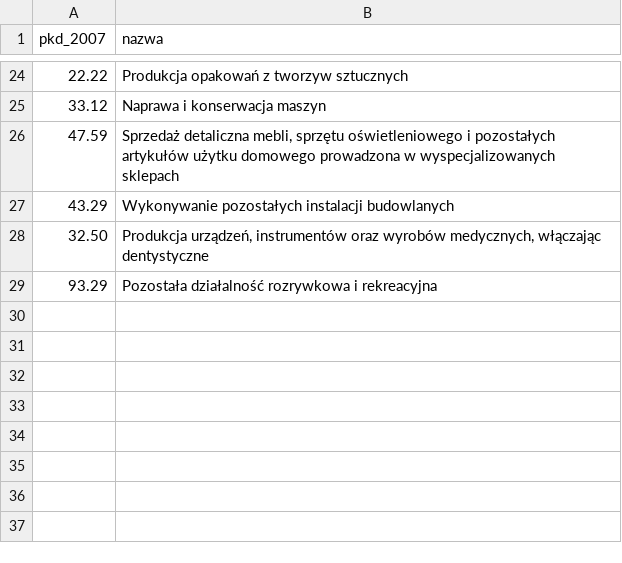
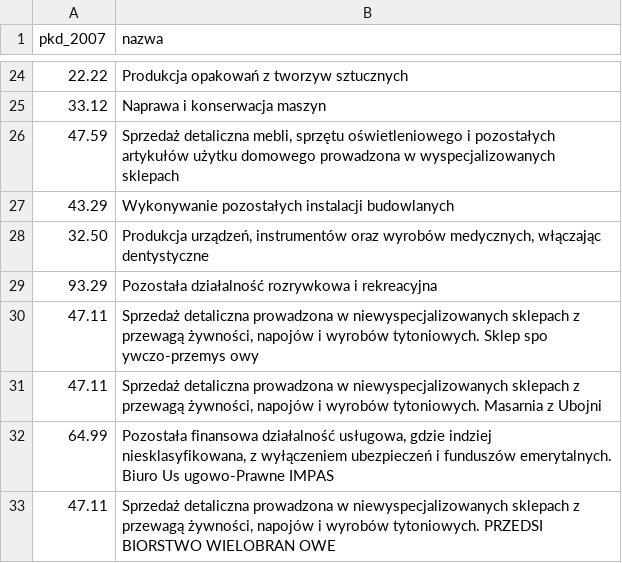
Before and after one commit to annazdr/prognovid-test-data, a CSV file: data/bjslo.csv, drawn as a sheet; only a part is shown, gaps mark what is left out; the diff names each change by its address in the sheet, - before the commit and + after, or states it on an @@ line.

```diff
--- a/data/bjslo.csv
+++ b/data/bjslo.csv
+row 30: 47.11 | Sprzedaż detaliczna prowadzona w niewyspecjalizowanych sklepach z przewagą żywności, napojów i wyrobów tytoniowych. Sklep spo ywczo-przemys owy
+row 31: 47.11 | Sprzedaż detaliczna prowadzona w niewyspecjalizowanych sklepach z przewagą żywności, napojów i wyrobów tytoniowych. Masarnia z Ubojni
+row 32: 64.99 | Pozostała finansowa działalność usługowa, gdzie indziej niesklasyfikowana, z wyłączeniem ubezpieczeń i funduszów emerytalnych. Biuro Us ugowo-Prawne IMPAS
+row 33: 47.11 | Sprzedaż detaliczna prowadzona w niewyspecjalizowanych sklepach z przewagą żywności, napojów i wyrobów tytoniowych. PRZEDSI BIORSTWO WIELOBRAN OWE
```
Also changed, not shown: data/bjspr.csv.
